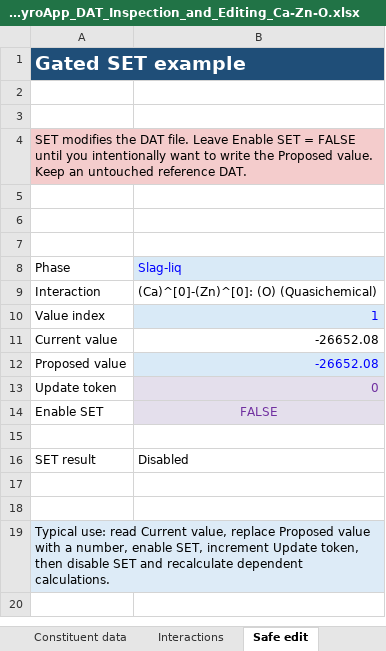
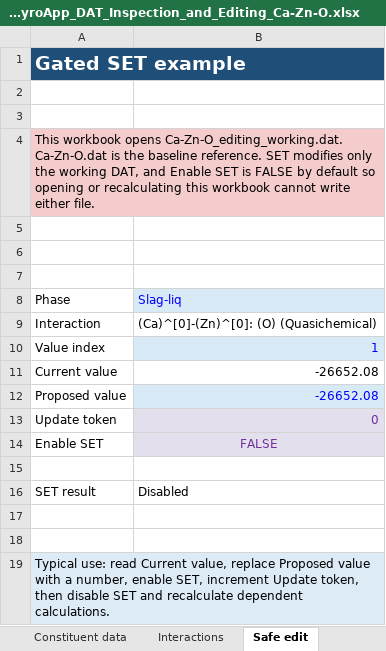
Before and after one commit to evnekdev/pyroapp-docs, an Excel workbook: docs/tutorial-assets/workbooks/02_PyroApp_DAT_Inspection_and_Editing_Ca-Zn-O.xlsx, sheet Safe edit, drawn as a sheet; values as stored, in another font and other column widths than the file's, no borders; the diff names each change by its address in the sheet, - before the commit and + after, or states it on an @@ line.

```diff
--- a/docs/tutorial-assets/workbooks/02_PyroApp_DAT_Inspection_and_Editing_Ca-Zn-O.xlsx (sheet Safe edit)
+++ b/docs/tutorial-assets/workbooks/02_PyroApp_DAT_Inspection_and_Editing_Ca-Zn-O.xlsx (sheet Safe edit)
-A4: SET modifies the DAT file. Leave Enable SET = FALSE until you intentionally want to write the Proposed value. Keep an untouched reference DAT.
+A4: This workbook opens Ca-Zn-O_editing_working.dat. Ca-Zn-O.dat is the baseline reference. SET modifies only the working DAT, and Enable SET is FALSE by default so opening or recalculating this workbook cannot write either file.
```
Also changed, not shown: sheet Compound data, sheet Constituent data, sheet Start, docs/tutorial-assets/workbooks/01_PyroApp_Getting_Started_Ca-Zn-O.xlsx, docs/tutorial-assets/workbooks/03_PyroApp_Optimization_Workflows.xlsx, 56 other files.
